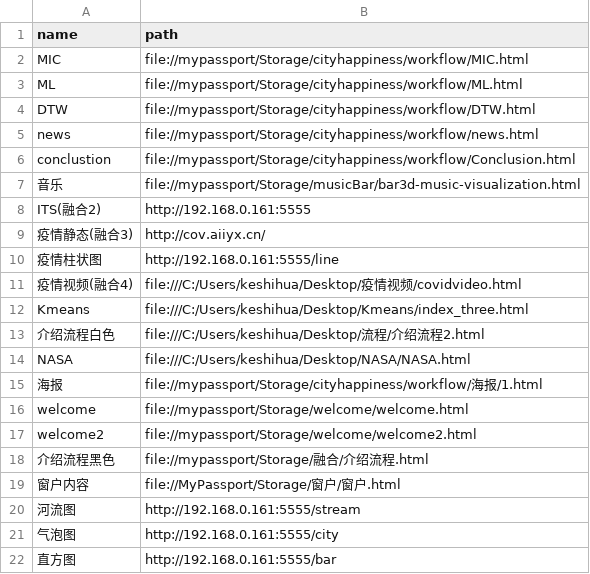
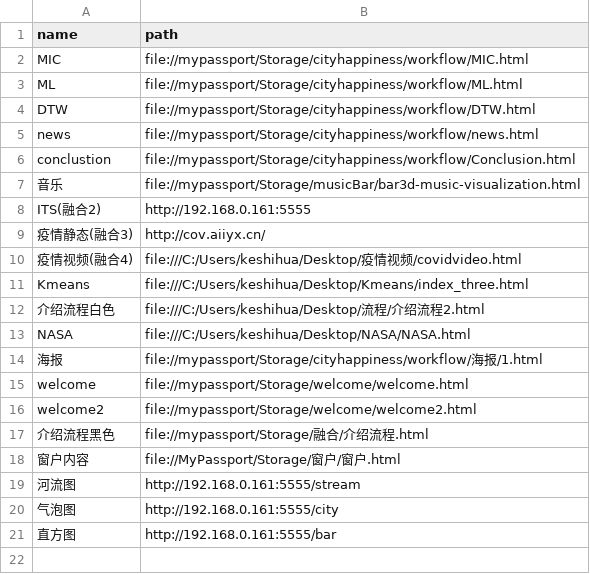
Before and after one commit to HOOLoLo/webserver, a CSV file: content.csv, drawn as a sheet.

Commit message:
's'

```diff
--- a/content.csv
+++ b/content.csv
@@ -9,3 +9,2 @@ ITS(融合2),http://192.168.0.161:5555
 疫情静态(融合3),http://cov.aiiyx.cn/
-疫情柱状图,http://192.168.0.161:5555/line
 疫情视频(融合4),file:///C:/Users/keshihua/Desktop/疫情视频/covidvideo.html
```
